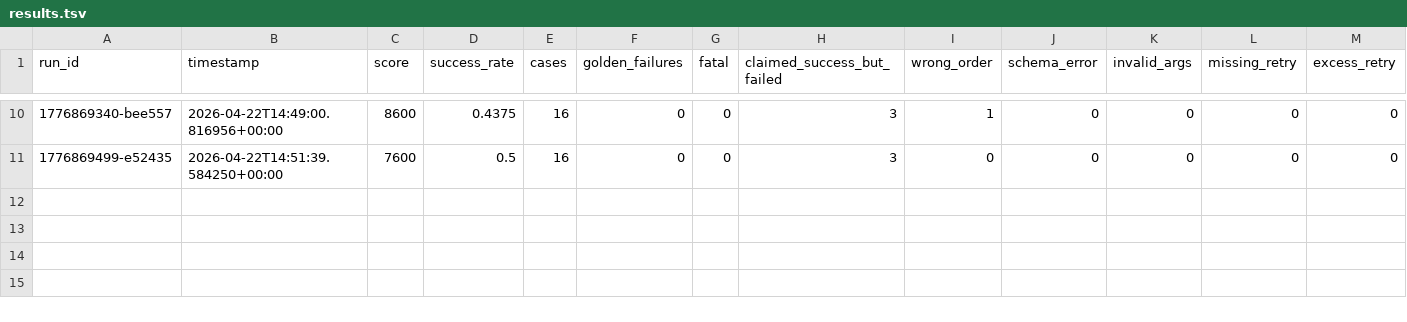
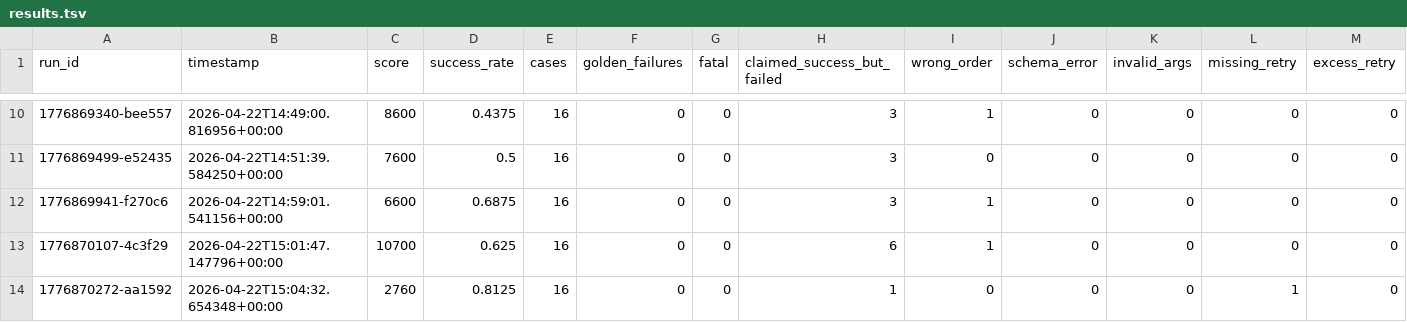
Before and after one commit to Akuja-Inc/taskfast-sdk, a TSV file: evaluation/skill-taskfast-agent/results.tsv, drawn as a sheet; only a part is shown, gaps mark what is left out; rows hold the shown columns only; the diff names each change by its address in the sheet, - before the commit and + after, or states it on an @@ line.

```diff
--- a/evaluation/skill-taskfast-agent/results.tsv
+++ b/evaluation/skill-taskfast-agent/results.tsv
+row 12: 1776869941-f270c6 | 2026-04-22T14:59:01.541156+00:00 | 6600 | 0.6875 | 16 | 0 | 0 | 3 | 1 | 0 | 0 | 0 | 0
+row 13: 1776870107-4c3f29 | 2026-04-22T15:01:47.147796+00:00 | 10700 | 0.625 | 16 | 0 | 0 | 6 | 1 | 0 | 0 | 0 | 0
+row 14: 1776870272-aa1592 | 2026-04-22T15:04:32.654348+00:00 | 2760 | 0.8125 | 16 | 0 | 0 | 1 | 0 | 0 | 0 | 1 | 0
```
Also changed, not shown: 4 other files.
